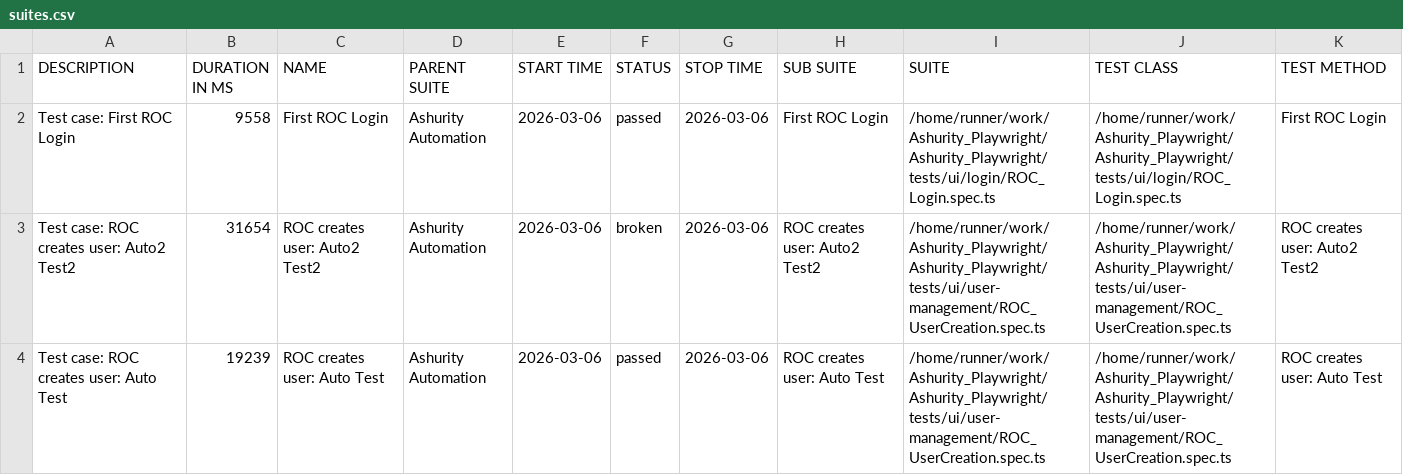
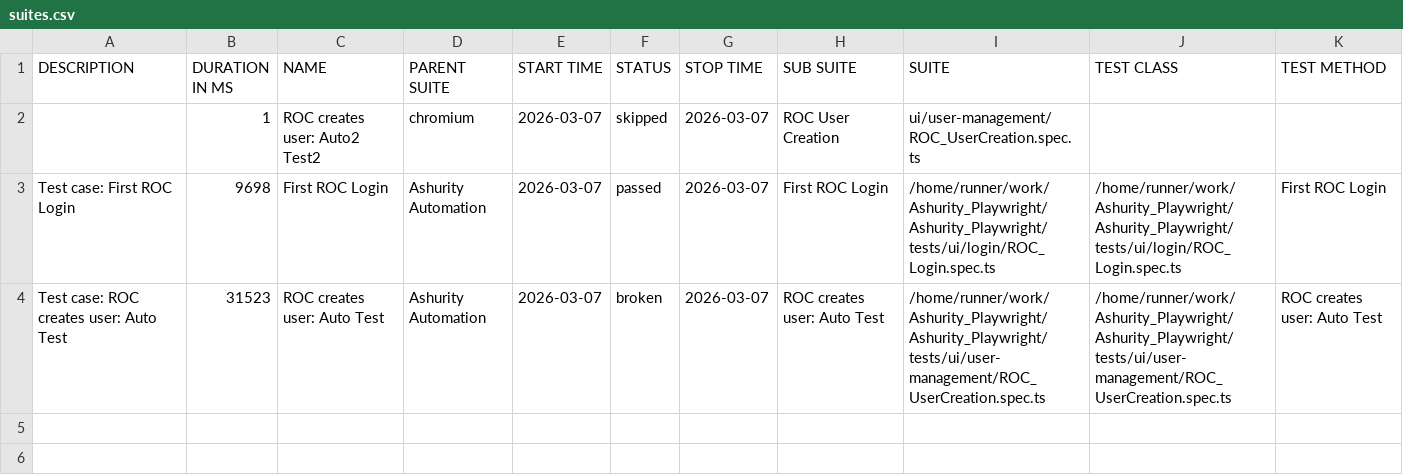
Before and after one commit to Manojsenji/Ashurity_Playwright, a CSV file: data/suites.csv, drawn as a sheet.

```diff
--- a/data/suites.csv
+++ b/data/suites.csv
@@ -1,4 +1,4 @@
 "DESCRIPTION","DURATION IN MS","NAME","PARENT SUITE","START TIME","STATUS","STOP TIME","SUB SUITE","SUITE","TEST CLASS","TEST METHOD"
-"Test case: First ROC Login","9558","First ROC Login","Ashurity Automation","2026-03-06","passed","2026-03-06","First ROC Login","/home/runner/work/Ashurity_Playwright/Ashurity_Playwright/tests/ui/login/ROC_Login.spec.ts","/home/runner/work/Ashurity_Playwright/Ashurity_Playwright/tests/ui/login/ROC_Login.spec.ts","First ROC Login"
-"Test case: ROC creates user: Auto2 Test2","31654","ROC creates user: Auto2 Test2","Ashurity Automation","2026-03-06","broken","2026-03-06","ROC creates user: Auto2 Test2","/home/runner/work/Ashurity_Playwright/Ashurity_Playwright/tests/ui/user-management/ROC_UserCreation.spec.ts","/home/runner/work/Ashurity_Playwright/Ashurity_Playwright/tests/ui/user-management/ROC_UserCreation.spec.ts","ROC creates user: Auto2 Test2"
-"Test case: ROC creates user: Auto Test","19239","ROC creates user: Auto Test","Ashurity Automation","2026-03-06","passed","2026-03-06","ROC creates user: Auto Test","/home/runner/work/Ashurity_Playwright/Ashurity_Playwright/tests/ui/user-management/ROC_UserCreation.spec.ts","/home/runner/work/Ashurity_Playwright/Ashurity_Playwright/tests/ui/user-management/ROC_UserCreation.spec.ts","ROC creates user: Auto Test"
+"","1","ROC creates user: Auto2 Test2","chromium","2026-03-07","skipped","2026-03-07","ROC User Creation","ui/user-management/ROC_UserCreation.spec.ts","",""
+"Test case: First ROC Login","9698","First ROC Login","Ashurity Automation","2026-03-07","passed","2026-03-07","First ROC Login","/home/runner/work/Ashurity_Playwright/Ashurity_Playwright/tests/ui/login/ROC_Login.spec.ts","/home/runner/work/Ashurity_Playwright/Ashurity_Playwright/tests/ui/login/ROC_Login.spec.ts","First ROC Login"
+"Test case: ROC creates user: Auto Test","31523","ROC creates user: Auto Test","Ashurity Automation","2026-03-07","broken","2026-03-07","ROC creates user: Auto Test","/home/runner/work/Ashurity_Playwright/Ashurity_Playwright/tests/ui/user-management/ROC_UserCreation.spec.ts","/home/runner/work/Ashurity_Playwright/Ashurity_Playwright/tests/ui/user-management/ROC_UserCreation.spec.ts","ROC creates user: Auto Test"
```
Also changed, not shown: 44 other files.
